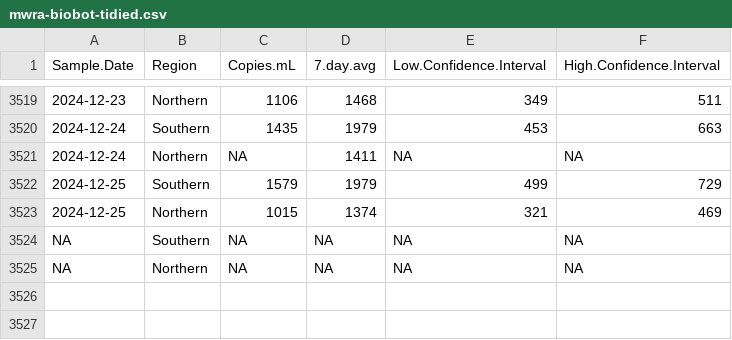
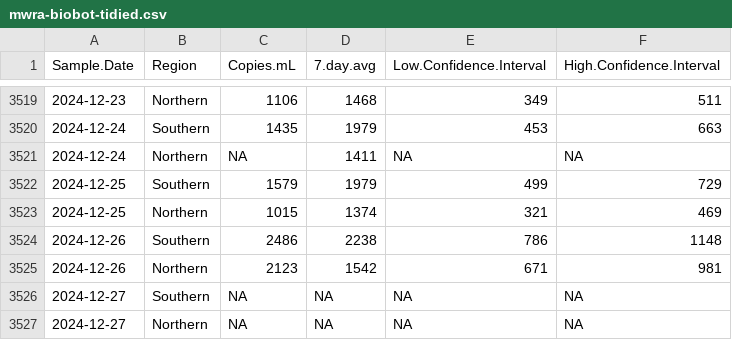
Before and after one commit to bensteinberg/mwra-biobot, a CSV file: mwra-biobot-tidied.csv, drawn as a sheet; only a part is shown, gaps mark what is left out; addresses are those after the commit; the diff names each change by its address in the sheet, - before the commit and + after, or states it on an @@ line.

Commit message:
Update from /media/file/mwradata20250103-data

```diff
--- a/mwra-biobot-tidied.csv
+++ b/mwra-biobot-tidied.csv
+row 3524: 2024-12-26 | Southern | 2486 | 2238 | 786 | 1148
+row 3525: 2024-12-26 | Northern | 2123 | 1542 | 671 | 981
-A3526:A3527 (Sample.Date): NA
+A3526:A3527 (Sample.Date): 2024-12-27
```
Also changed, not shown: mwra-biobot.csv, 1 other file.
